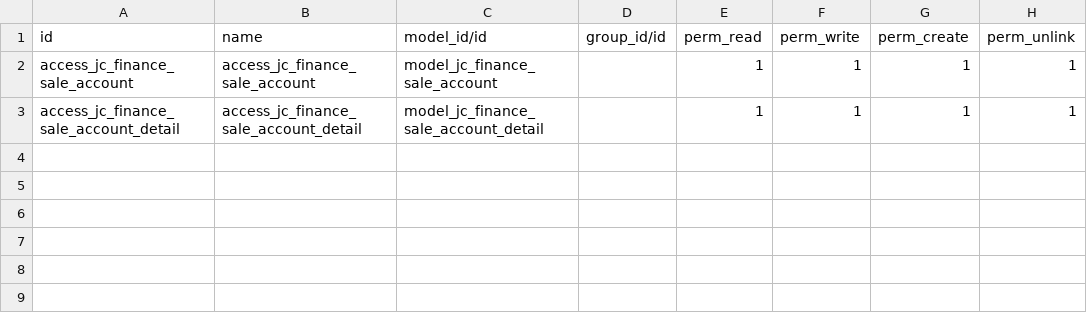
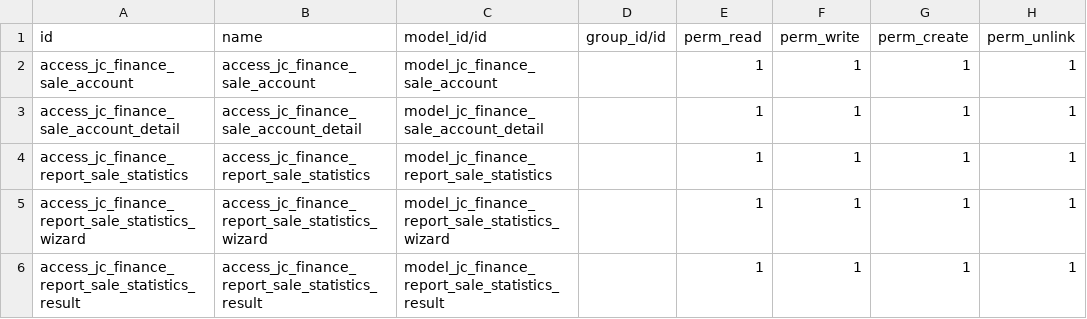
Before and after one commit to Eric2015-8/studyDemo, a CSV file: jc_finance/security/ir.model.access.csv, drawn as a sheet.

Commit message:
销售统计增加权限

```diff
--- a/jc_finance/security/ir.model.access.csv
+++ b/jc_finance/security/ir.model.access.csv
@@ -3 +3,4 @@ access_jc_finance_sale_account,access_jc_finance_sale_account,model_jc_finance_s
 access_jc_finance_sale_account_detail,access_jc_finance_sale_account_detail,model_jc_finance_sale_account_detail,,1,1,1,1
+access_jc_finance_report_sale_statistics,access_jc_finance_report_sale_statistics,model_jc_finance_report_sale_statistics,,1,1,1,1
+access_jc_finance_report_sale_statistics_wizard,access_jc_finance_report_sale_statistics_wizard,model_jc_finance_report_sale_statistics_wizard,,1,1,1,1
+access_jc_finance_report_sale_statistics_result,access_jc_finance_report_sale_statistics_result,model_jc_finance_report_sale_statistics_result,,1,1,1,1
```
